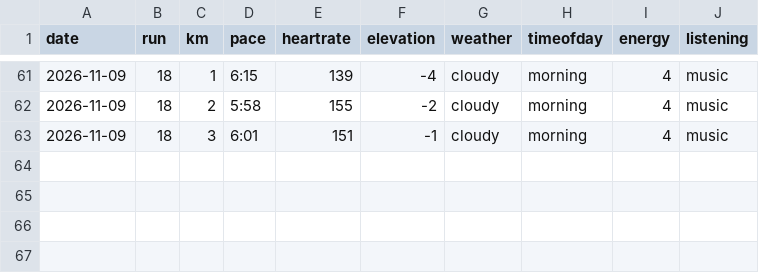
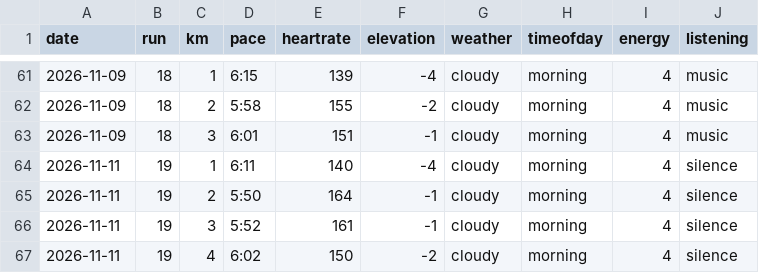
Before and after one commit to Efa1001/DearData100, a CSV file: runSketch/data/data.csv, drawn as a sheet; only a part is shown, gaps mark what is left out.

```diff
--- a/runSketch/data/data.csv
+++ b/runSketch/data/data.csv
@@ -63 +63,5 @@ date,run,km,pace,heartrate,elevation,weather,timeofday,energy,listening
 2026-11-09,18,3,6:01,151,-1,cloudy,morning,4,music
+2026-11-11,19,1,6:11,140,-4,cloudy,morning,4,silence
+2026-11-11,19,2,5:50,164,-1,cloudy,morning,4,silence
+2026-11-11,19,3,5:52,161,-1,cloudy,morning,4,silence
+2026-11-11,19,4,6:02,150,-2,cloudy,morning,4,silence
```
Also changed, not shown: data.csv, 1 other file.
